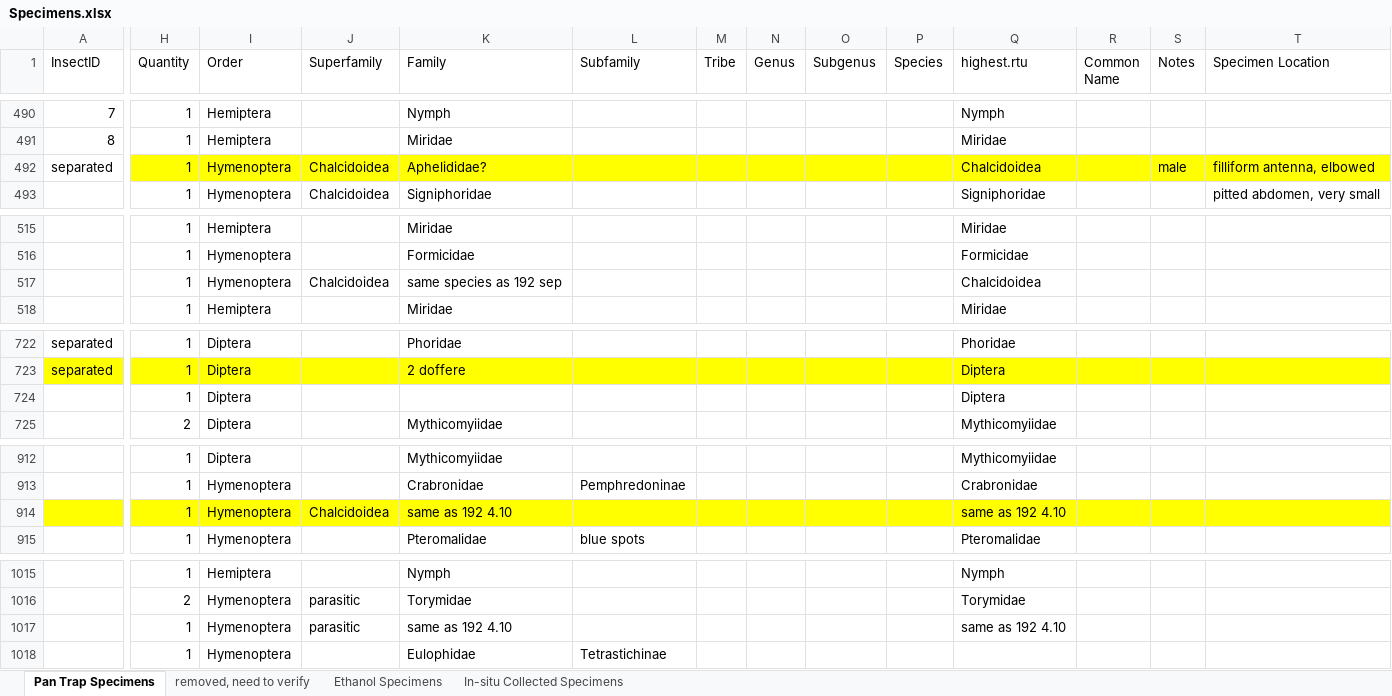
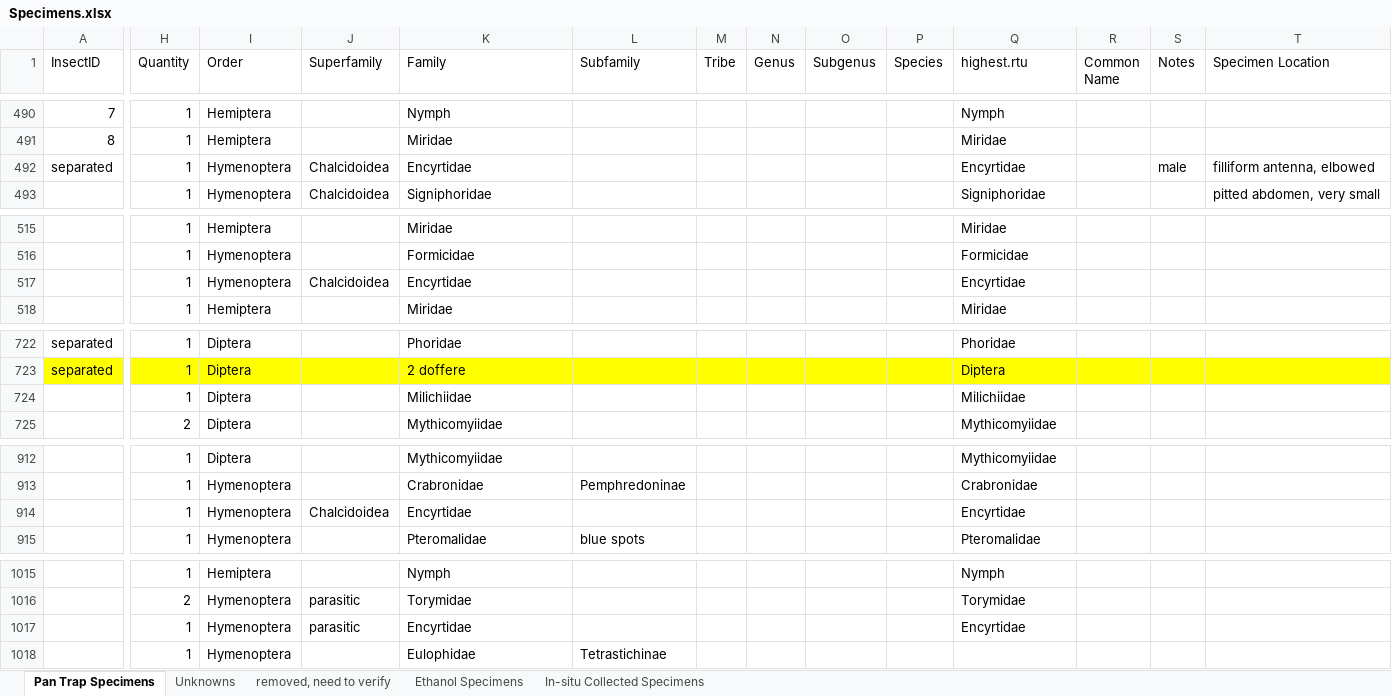
Before and after one commit to jennabraun/larrea.facilitation, an Excel workbook: MojaveInsectDiversity/Data/Specimens.xlsx, sheet Pan Trap Specimens, drawn as a sheet; only a part is shown, gaps mark what is left out; values as stored, in another font and other column widths than the file's, no borders; the diff covers the shown part only; the diff names each change by its address in the sheet, - before the commit and + after, or states it on an @@ line.

```diff
--- a/MojaveInsectDiversity/Data/Specimens.xlsx (sheet Pan Trap Specimens)
+++ b/MojaveInsectDiversity/Data/Specimens.xlsx (sheet Pan Trap Specimens)
+sheet tab: Unknowns
-H492:T492 fill: #FFFF00
+H492:T492 fill: none
-K492 (Family): Aphelididae?
+K492 (Family): Encyrtidae
-Q492 (highest.rtu): Chalcidoidea
+Q492 (highest.rtu): Encyrtidae
-K517 (Family): same species as 192 sep
+K517 (Family): Encyrtidae
-Q517 (highest.rtu): Chalcidoidea
+Q517 (highest.rtu): Encyrtidae
-K724 (Family): (empty)
+K724 (Family): Milichiidae
-Q724 (highest.rtu): Diptera
+Q724 (highest.rtu): Milichiidae
-A914 fill: #FFFF00
+A914 fill: none
-H914:T914 fill: #FFFF00
+H914:T914 fill: none
-K914 (Family): same as 192 4.10
+K914 (Family): Encyrtidae
-Q914 (highest.rtu): same as 192 4.10
+Q914 (highest.rtu): Encyrtidae
-K1017 (Family): same as 192 4.10
+K1017 (Family): Encyrtidae
-Q1017 (highest.rtu): same as 192 4.10
+Q1017 (highest.rtu): Encyrtidae
```
Also changed, not shown: 16 edited cells and cell formats elsewhere in this sheet, PollenAnalyses/Pollen_Corrected.xlsx.
